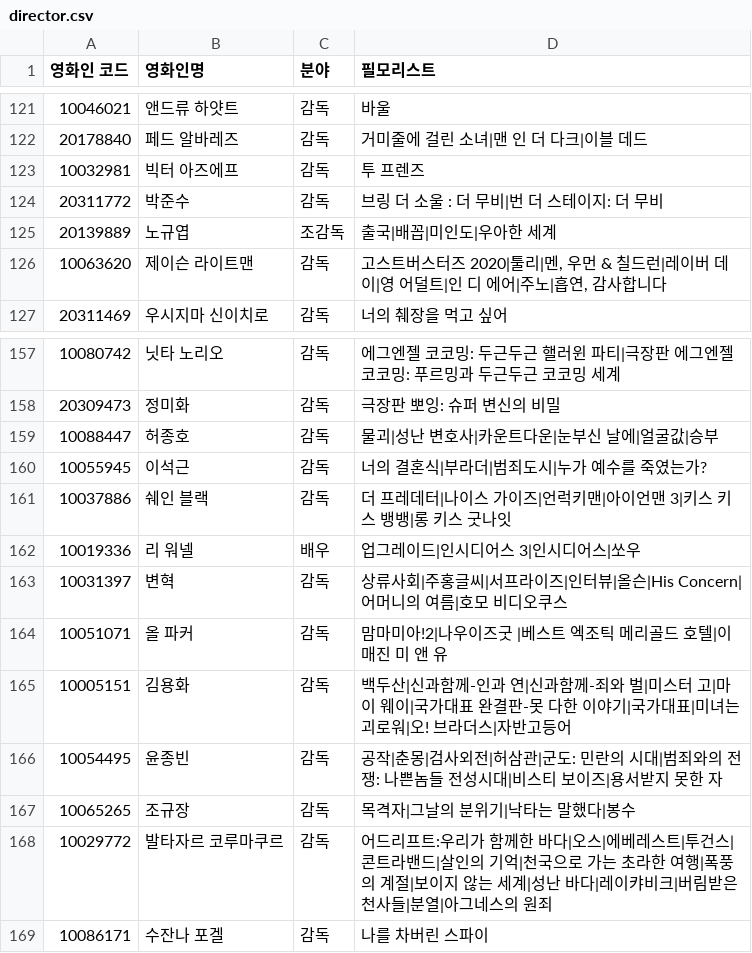
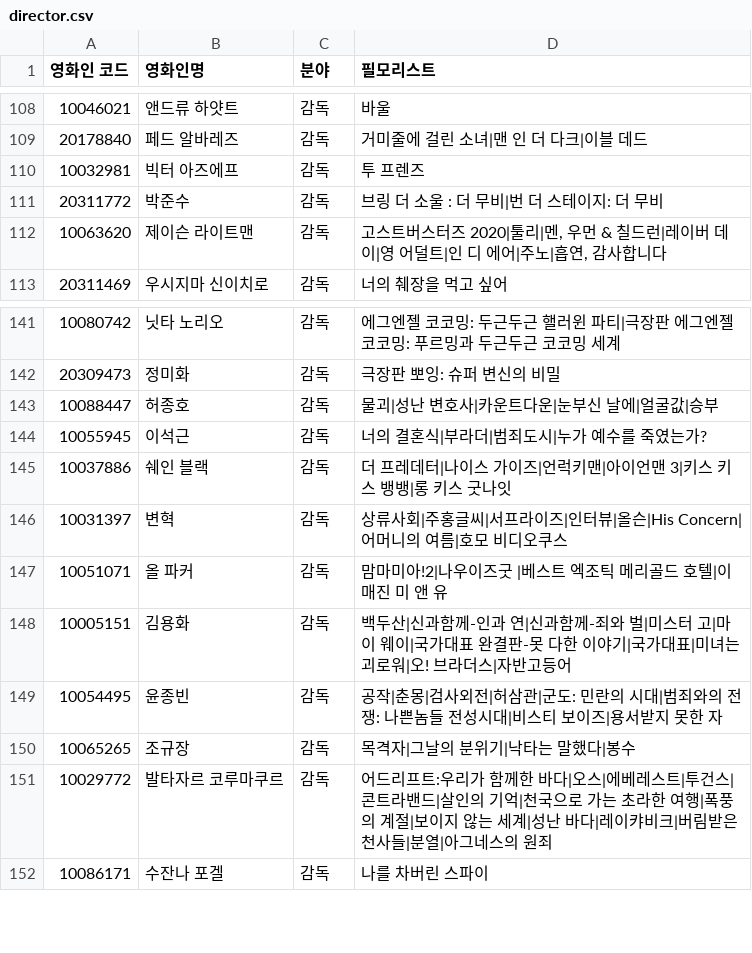
Before and after one commit to JeesooHaa/PJT, a CSV file: director.csv, drawn as a sheet; only a part is shown, gaps mark what is left out; the diff covers the shown part only; the diff names each change by its address in the sheet, - before the commit and + after, or states it on an @@ line.

```diff
--- a/director.csv
+++ b/director.csv
-row 125: 20139889 | 노규엽 | 조감독 | 출국|배꼽|미인도|우아한 세계
-row 162: 10019336 | 리 워넬 | 배우 | 업그레이드|인시디어스 3|인시디어스|쏘우
```
Also changed, not shown: 15 removed rows and 1 edited cell elsewhere in this file, 2 other files.
